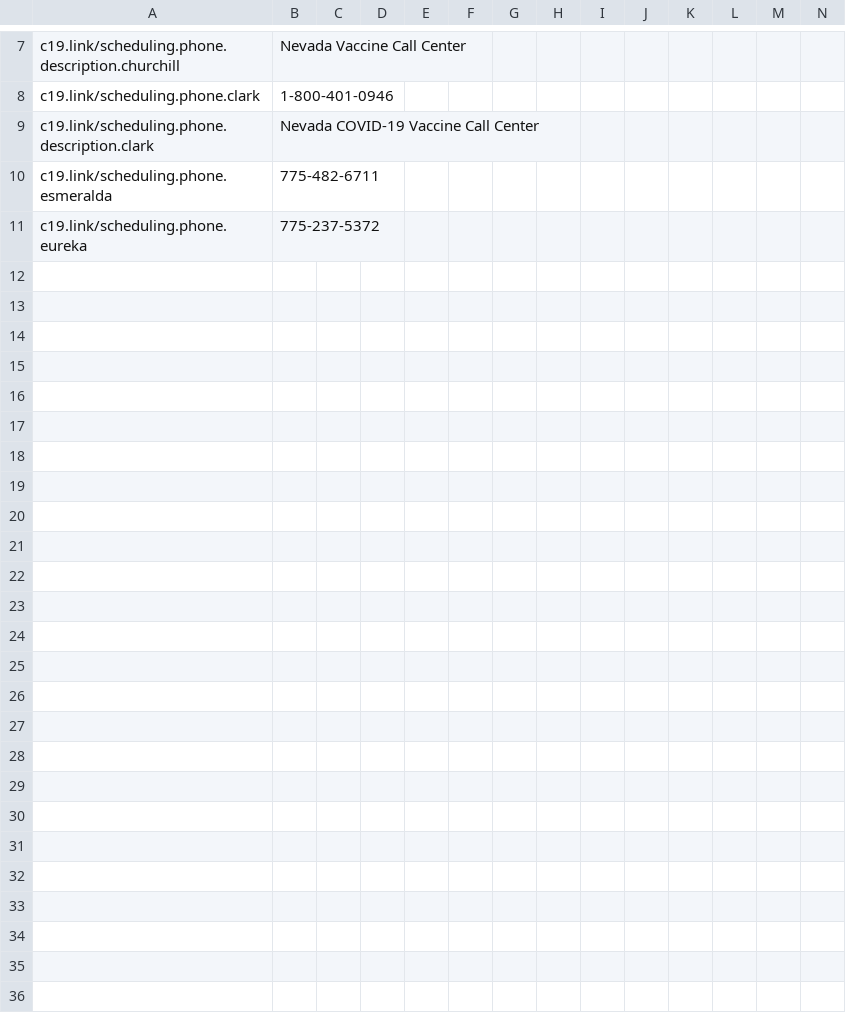
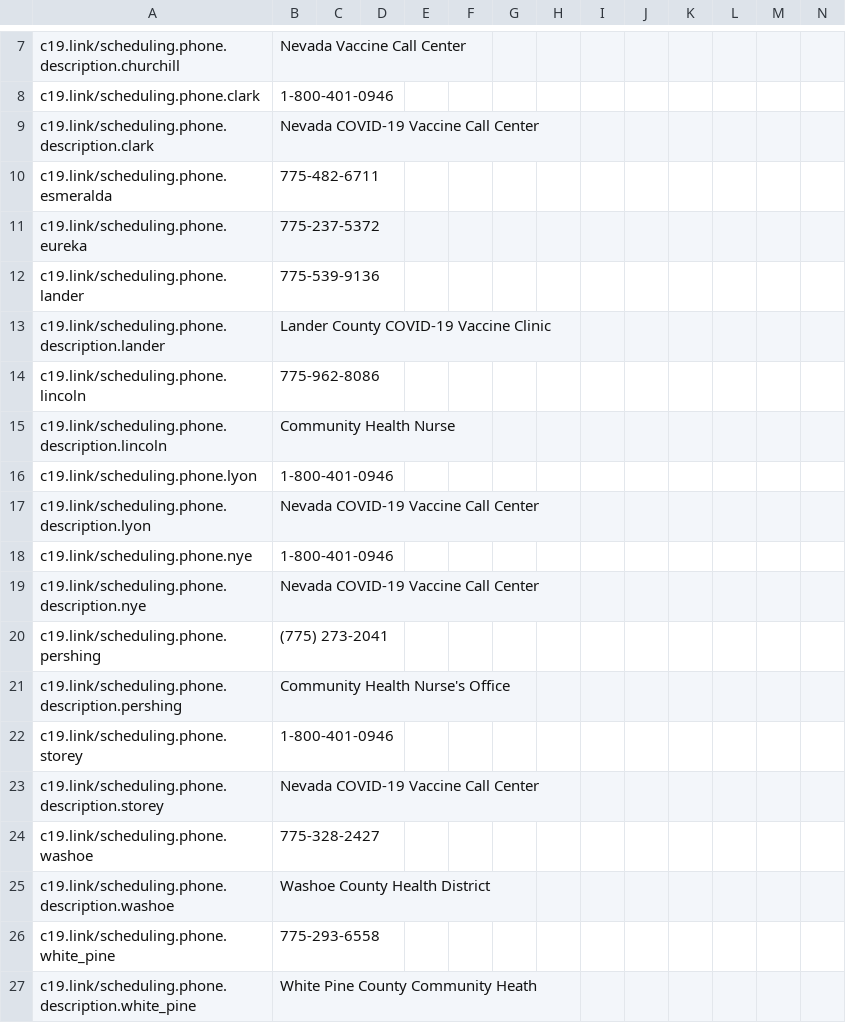
Before and after one commit to microsoft/covid-vaccine-bot, a CSV file: packages/plans/data/policies/nevada/nevada.csv, drawn as a sheet; only a part is shown, gaps mark what is left out; rows hold the shown columns only; the diff names each change by its address in the sheet, - before the commit and + after, or states it on an @@ line.

Commit message:
auto file update

```diff
--- a/packages/plans/data/policies/nevada/nevada.csv
+++ b/packages/plans/data/policies/nevada/nevada.csv
+row 12: c19.link/scheduling.phone.lander | 775-539-9136
+row 13: c19.link/scheduling.phone.description.lander | Lander County COVID-19 Vaccine Clinic
+row 14: c19.link/scheduling.phone.lincoln | 775-962-8086
+row 15: c19.link/scheduling.phone.description.lincoln | Community Health Nurse
+row 16: c19.link/scheduling.phone.lyon | 1-800-401-0946
+row 17: c19.link/scheduling.phone.description.lyon | Nevada COVID-19 Vaccine Call Center
+row 18: c19.link/scheduling.phone.nye | 1-800-401-0946
+row 19: c19.link/scheduling.phone.description.nye | Nevada COVID-19 Vaccine Call Center
+row 20: c19.link/scheduling.phone.pershing | (775) 273-2041
+row 21: c19.link/scheduling.phone.description.pershing | Community Health Nurse's Office
+row 22: c19.link/scheduling.phone.storey | 1-800-401-0946
+row 23: c19.link/scheduling.phone.description.storey | Nevada COVID-19 Vaccine Call Center
+row 24: c19.link/scheduling.phone.washoe | 775-328-2427
+row 25: c19.link/scheduling.phone.description.washoe | Washoe County Health District
+row 26: c19.link/scheduling.phone.white_pine | 775-293-6558
+row 27: c19.link/scheduling.phone.description.white_pine | White Pine County Community Heath
```
